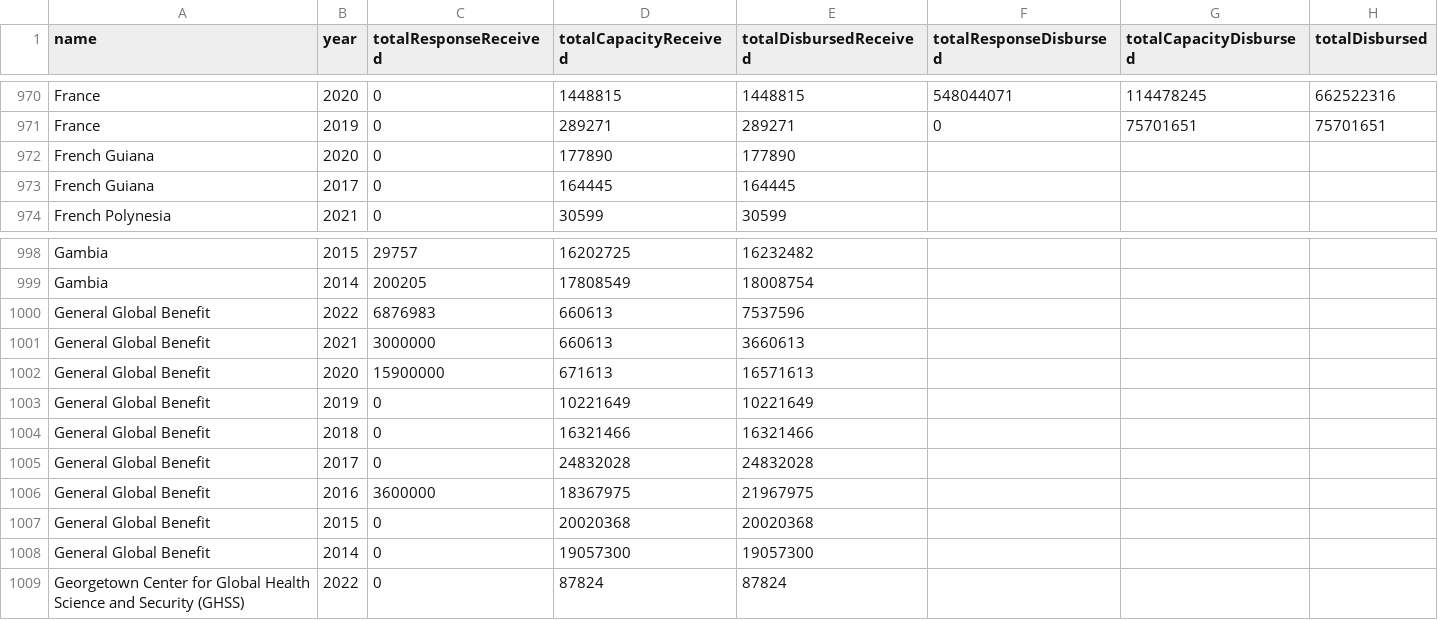
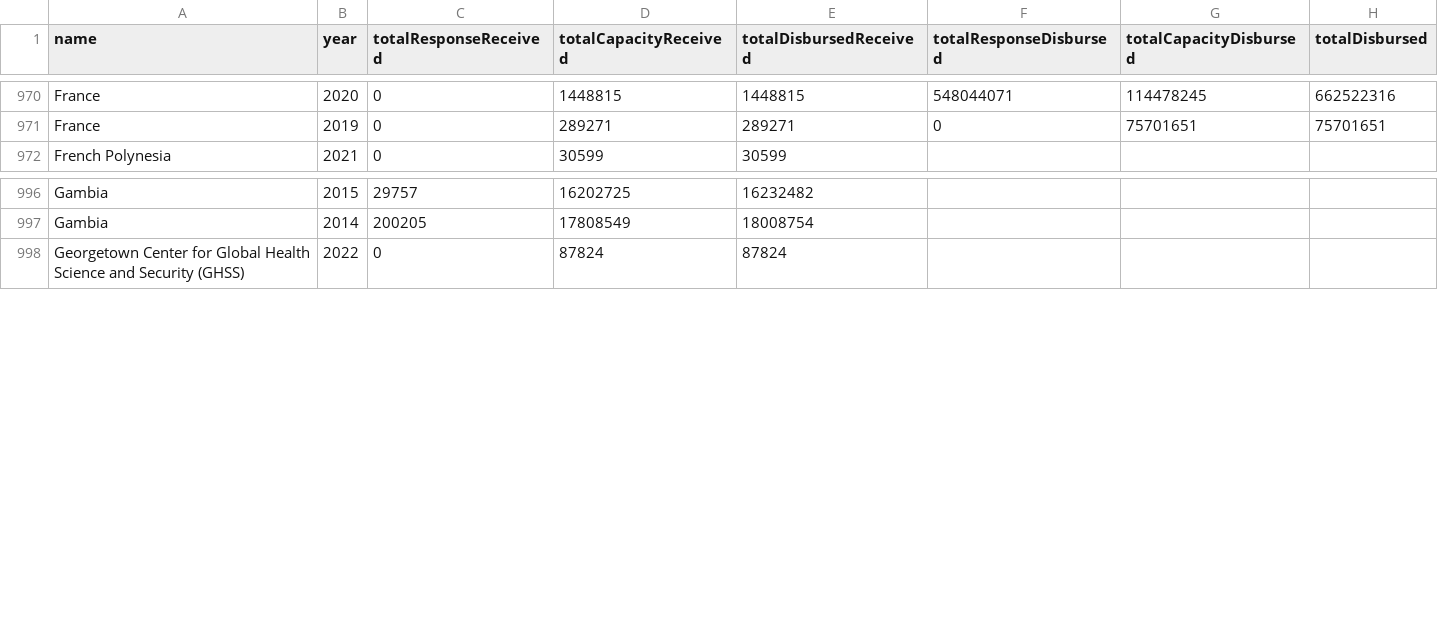
Before and after one commit to talus-analytics-bus/simple-tracking-2024, a CSV file: data/csv/received_and_disbursed.csv, drawn as a sheet; only a part is shown, gaps mark what is left out; the diff names each change by its address in the sheet, - before the commit and + after, or states it on an @@ line.

Commit message:
Fixing formatting and skipped iso3 codes in received_and_disbursed

```diff
--- a/data/csv/received_and_disbursed.csv
+++ b/data/csv/received_and_disbursed.csv
-row 972: French Guiana | 2020 | 0 | 177890 | 177890
-row 973: French Guiana | 2017 | 0 | 164445 | 164445
-row 1000: General Global Benefit | 2022 | 6876983 | 660613 | 7537596
-row 1001: General Global Benefit | 2021 | 3000000 | 660613 | 3660613
-row 1002: General Global Benefit | 2020 | 15900000 | 671613 | 16571613
-row 1003: General Global Benefit | 2019 | 0 | 10221649 | 10221649
-row 1004: General Global Benefit | 2018 | 0 | 16321466 | 16321466
-row 1005: General Global Benefit | 2017 | 0 | 24832028 | 24832028
-row 1006: General Global Benefit | 2016 | 3600000 | 18367975 | 21967975
-row 1007: General Global Benefit | 2015 | 0 | 20020368 | 20020368
-row 1008: General Global Benefit | 2014 | 0 | 19057300 | 19057300
```
Also changed, not shown: 1 other file.
